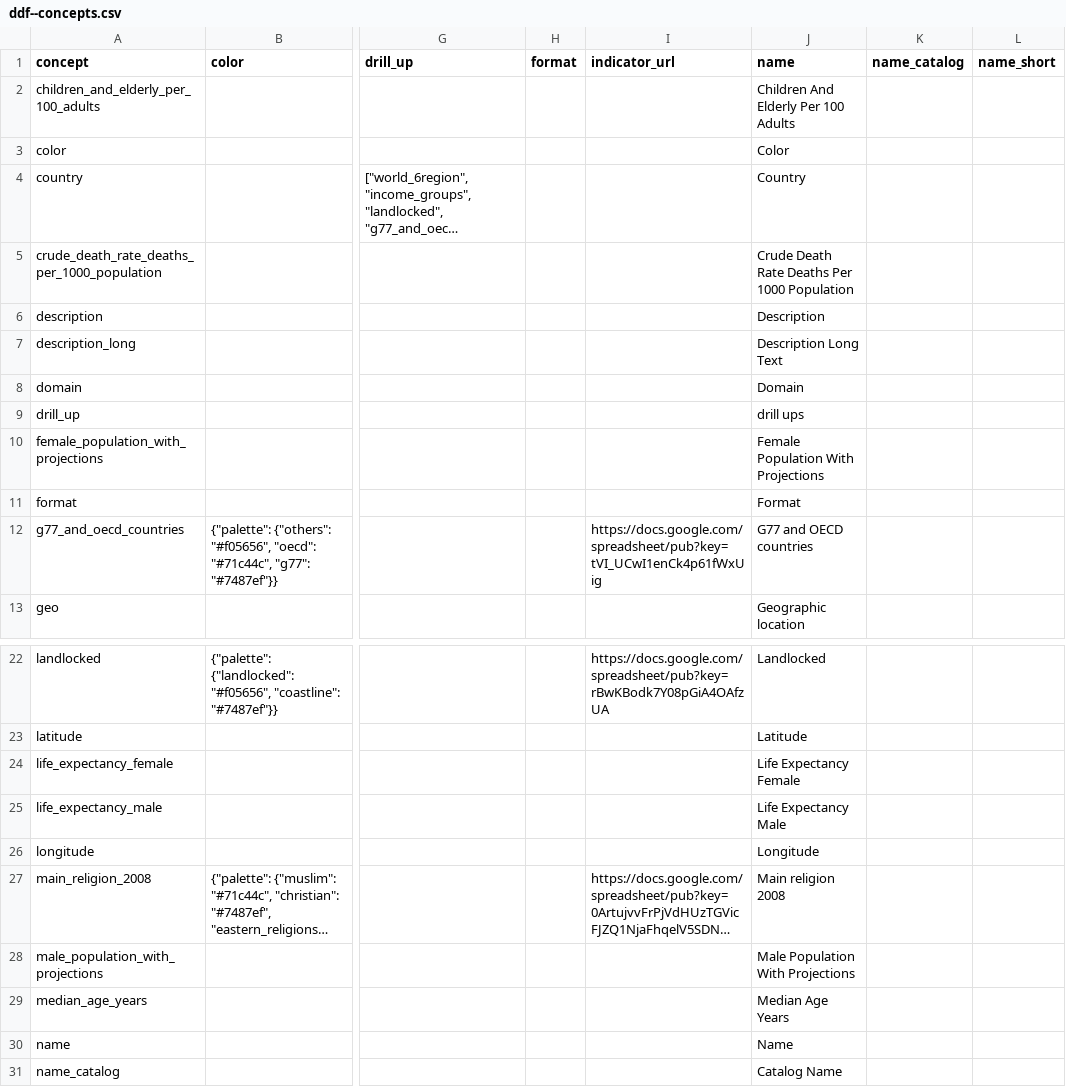
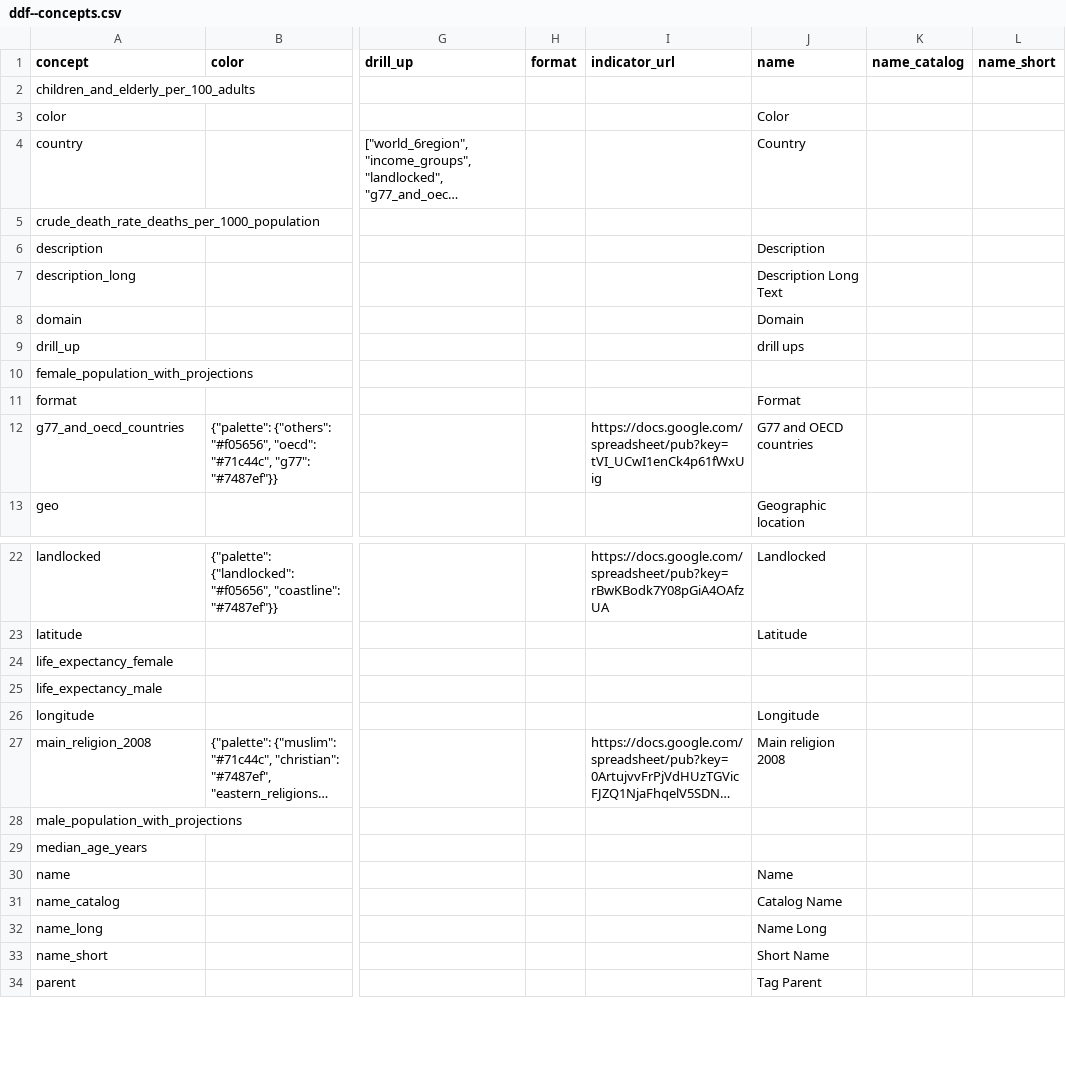
Before and after one commit to open-numbers/ddf--gapminder--unpop_wpp, a CSV file: ddf--concepts.csv, drawn as a sheet; only a part is shown, gaps mark what is left out; the shorter side is filled out with more unchanged rows; long unchanged cells end in …; the diff covers the shown part only; the diff names each change by its address in the sheet, - before the commit and + after, or states it on an @@ line.

```diff
--- a/ddf--concepts.csv
+++ b/ddf--concepts.csv
-J2 (name): Children And Elderly Per 100 Adults
+J2 (name): (empty)
-J5 (name): Crude Death Rate Deaths Per 1000 Population
+J5 (name): (empty)
-J10 (name): Female Population With Projections
+J10 (name): (empty)
-J24 (name): Life Expectancy Female
+J24 (name): (empty)
-J25 (name): Life Expectancy Male
+J25 (name): (empty)
-J28 (name): Male Population With Projections
+J28 (name): (empty)
-J29 (name): Median Age Years
+J29 (name): (empty)
```
Also changed, not shown: 47 edited cells elsewhere in this file, 1 other file.
